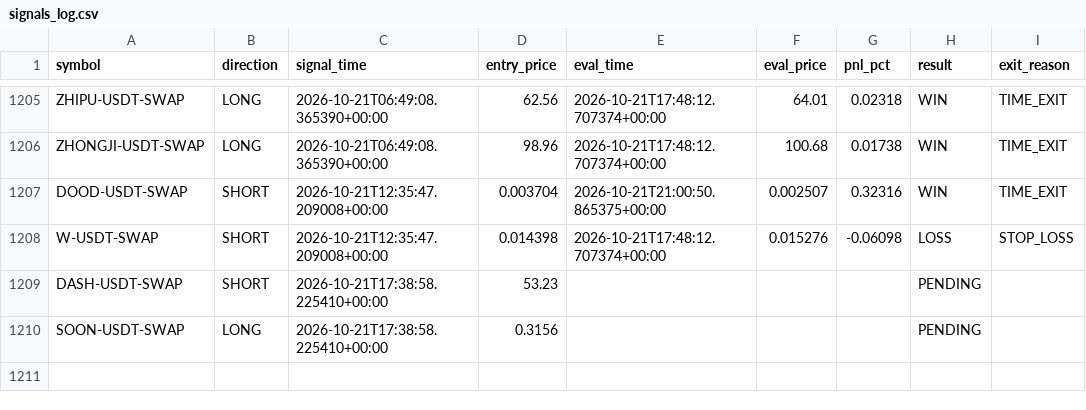
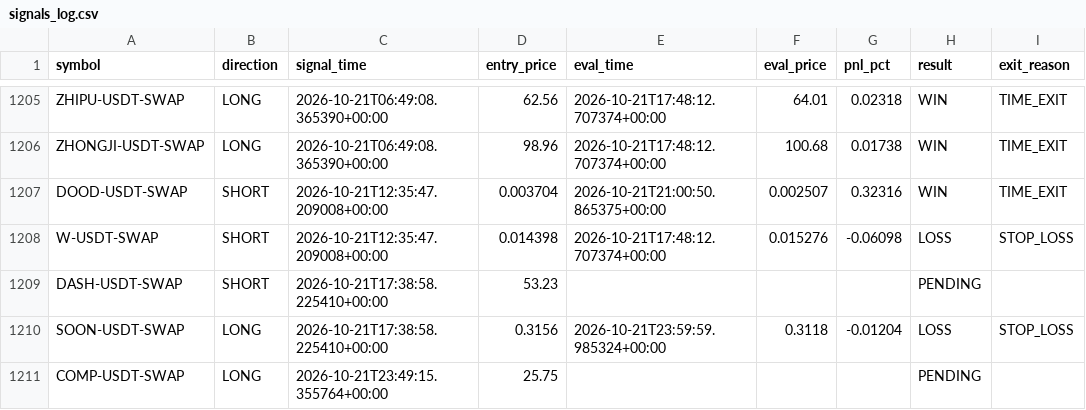
Before and after one commit to ksemehmet5-afk/altcoin-monitor-, a CSV file: monitor_state/signals_log.csv, drawn as a sheet; only a part is shown, gaps mark what is left out.

```diff
--- a/monitor_state/signals_log.csv
+++ b/monitor_state/signals_log.csv
@@ -1209,2 +1209,3 @@ W-USDT-SWAP,SHORT,2026-10-21T12:35:47.209008+00:00,0.014398,2026-10-21T17:48:12.
 DASH-USDT-SWAP,SHORT,2026-10-21T17:38:58.225410+00:00,53.23,,,,PENDING,
-SOON-USDT-SWAP,LONG,2026-10-21T17:38:58.225410+00:00,0.3156,,,,PENDING,
+SOON-USDT-SWAP,LONG,2026-10-21T17:38:58.225410+00:00,0.3156,2026-10-21T23:59:59.985324+00:00,0.3118,-0.01204,LOSS,STOP_LOSS
+COMP-USDT-SWAP,LONG,2026-10-21T23:49:15.355764+00:00,25.75,,,,PENDING,
```
Also changed, not shown: 3 other files.
